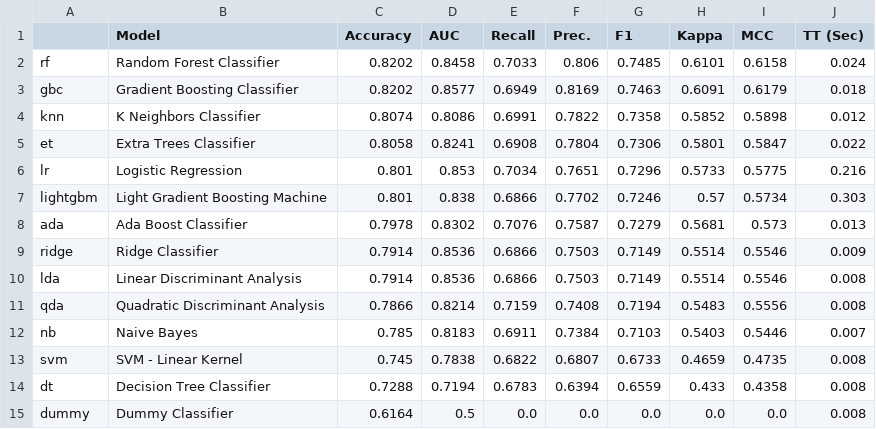
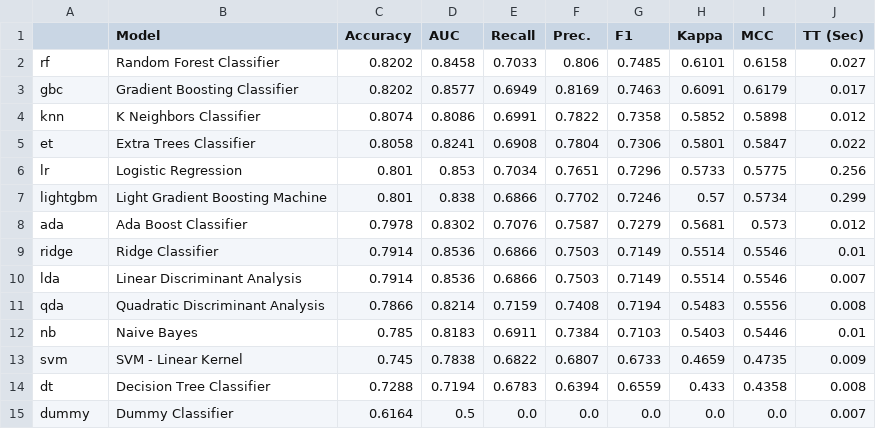
Before and after one commit to tarakeshs/mlops_assignment_2, a CSV file: model_comparison.csv, drawn as a sheet.

```diff
--- a/model_comparison.csv
+++ b/model_comparison.csv
@@ -1,15 +1,15 @@
 ,Model,Accuracy,AUC,Recall,Prec.,F1,Kappa,MCC,TT (Sec)
-rf,Random Forest Classifier,0.8202,0.8458,0.7033,0.806,0.7485,0.6101,0.6158,0.024
-gbc,Gradient Boosting Classifier,0.8202,0.8577,0.6949,0.8169,0.7463,0.6091,0.6179,0.018
+rf,Random Forest Classifier,0.8202,0.8458,0.7033,0.806,0.7485,0.6101,0.6158,0.027
+gbc,Gradient Boosting Classifier,0.8202,0.8577,0.6949,0.8169,0.7463,0.6091,0.6179,0.017
 knn,K Neighbors Classifier,0.8074,0.8086,0.6991,0.7822,0.7358,0.5852,0.5898,0.012
 et,Extra Trees Classifier,0.8058,0.8241,0.6908,0.7804,0.7306,0.5801,0.5847,0.022
-lr,Logistic Regression,0.801,0.853,0.7034,0.7651,0.7296,0.5733,0.5775,0.216
-lightgbm,Light Gradient Boosting Machine,0.801,0.838,0.6866,0.7702,0.7246,0.57,0.5734,0.303
-ada,Ada Boost Classifier,0.7978,0.8302,0.7076,0.7587,0.7279,0.5681,0.573,0.013
-ridge,Ridge Classifier,0.7914,0.8536,0.6866,0.7503,0.7149,0.5514,0.5546,0.009
-lda,Linear Discriminant Analysis,0.7914,0.8536,0.6866,0.7503,0.7149,0.5514,0.5546,0.008
+lr,Logistic Regression,0.801,0.853,0.7034,0.7651,0.7296,0.5733,0.5775,0.256
+lightgbm,Light Gradient Boosting Machine,0.801,0.838,0.6866,0.7702,0.7246,0.57,0.5734,0.299
+ada,Ada Boost Classifier,0.7978,0.8302,0.7076,0.7587,0.7279,0.5681,0.573,0.012
+ridge,Ridge Classifier,0.7914,0.8536,0.6866,0.7503,0.7149,0.5514,0.5546,0.01
+lda,Linear Discriminant Analysis,0.7914,0.8536,0.6866,0.7503,0.7149,0.5514,0.5546,0.007
 qda,Quadratic Discriminant Analysis,0.7866,0.8214,0.7159,0.7408,0.7194,0.5483,0.5556,0.008
-nb,Naive Bayes,0.785,0.8183,0.6911,0.7384,0.7103,0.5403,0.5446,0.007
-svm,SVM - Linear Kernel,0.745,0.7838,0.6822,0.6807,0.6733,0.4659,0.4735,0.008
+nb,Naive Bayes,0.785,0.8183,0.6911,0.7384,0.7103,0.5403,0.5446,0.01
+svm,SVM - Linear Kernel,0.745,0.7838,0.6822,0.6807,0.6733,0.4659,0.4735,0.009
 dt,Decision Tree Classifier,0.7288,0.7194,0.6783,0.6394,0.6559,0.433,0.4358,0.008
-dummy,Dummy Classifier,0.6164,0.5,0.0,0.0,0.0,0.0,0.0,0.008
+dummy,Dummy Classifier,0.6164,0.5,0.0,0.0,0.0,0.0,0.0,0.007
```
Also changed, not shown: 10 other files.
